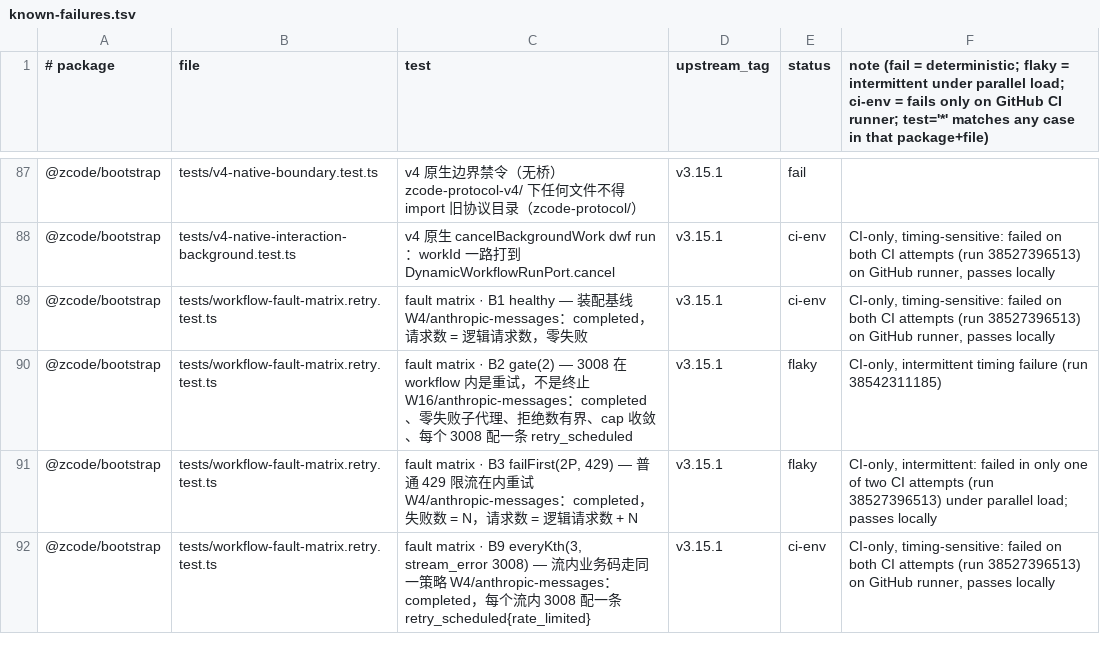
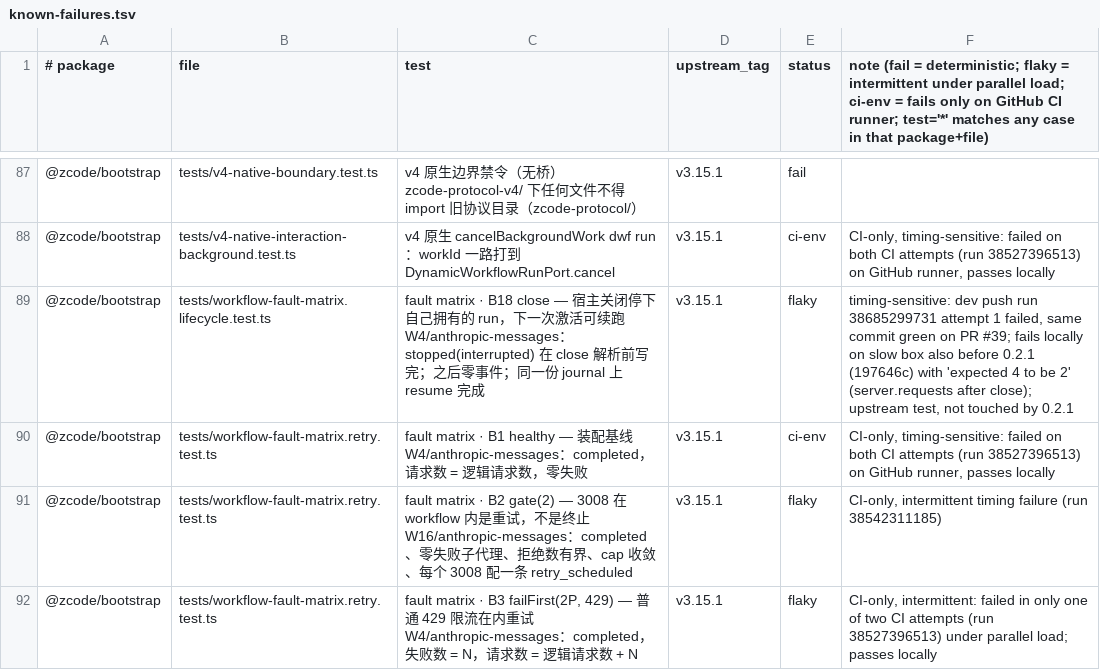
Before and after one commit to Bssn520/zcode-cli-plus, a TSV file: ci/known-failures.tsv, drawn as a sheet; only a part is shown, gaps mark what is left out; the shorter side is filled out with more unchanged rows.

Commit message:
ci: mark bootstrap B18 close fault-matrix case as flaky (timing-sensitive, pre-existing upstream)

```diff
--- a/ci/known-failures.tsv
+++ b/ci/known-failures.tsv
@@ -88,2 +88,3 @@
 @zcode/bootstrap	tests/v4-native-interaction-background.test.ts	v4 原生 cancelBackgroundWork dwf run：workId 一路打到 DynamicWorkflowRunPort.cancel	v3.15.1	ci-env	CI-only, timing-sensitive: failed on both CI attempts (run 38527396513) on GitHub runner, passes locally
+@zcode/bootstrap	tests/workflow-fault-matrix.lifecycle.test.ts	fault matrix · B18 close — 宿主关闭停下自己拥有的 run，下一次激活可续跑 W4/anthropic-messages：stopped(interrupted) 在 close 解析前写完；之后零事件；同一份 journal 上 resume 完成	v3.15.1	flaky	timing-sensitive: dev push run 38685299731 attempt 1 failed, same commit green on PR #39; fails locally on slow box also before 0.2.1 (197646c) with 'expected 4 to be 2' (server.requests after close); upstream test, not touched by 0.2.1
 @zcode/bootstrap	tests/workflow-fault-matrix.retry.test.ts	fault matrix · B1 healthy — 装配基线 W4/anthropic-messages：completed，请求数 = 逻辑请求数，零失败	v3.15.1	ci-env	CI-only, timing-sensitive: failed on both CI attempts (run 38527396513) on GitHub runner, passes locally
```
